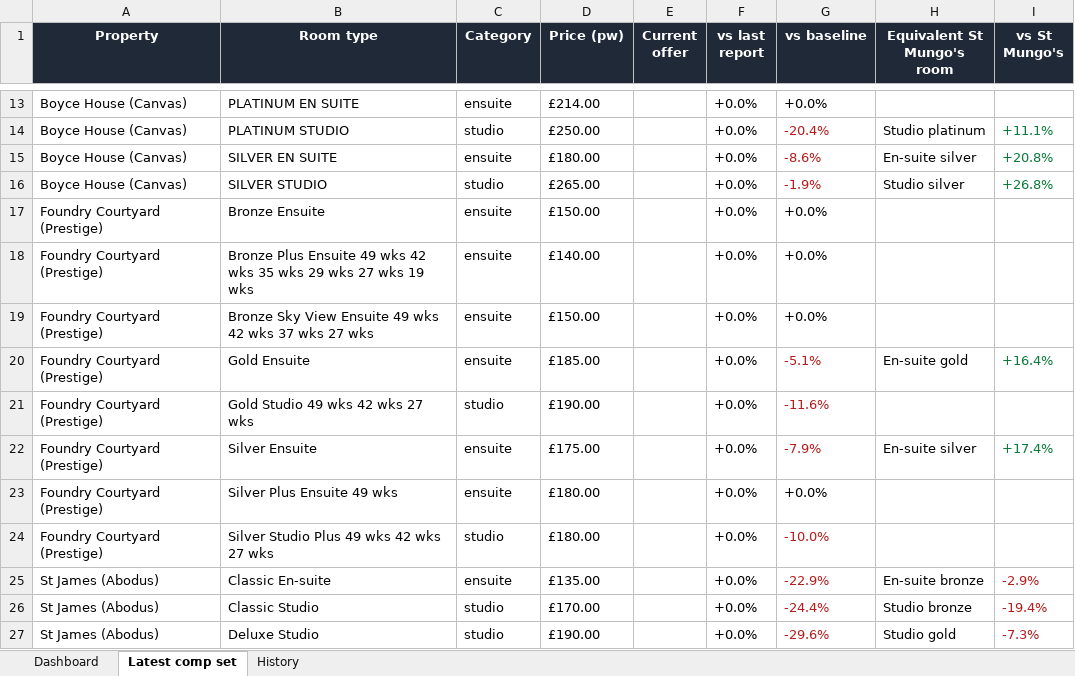
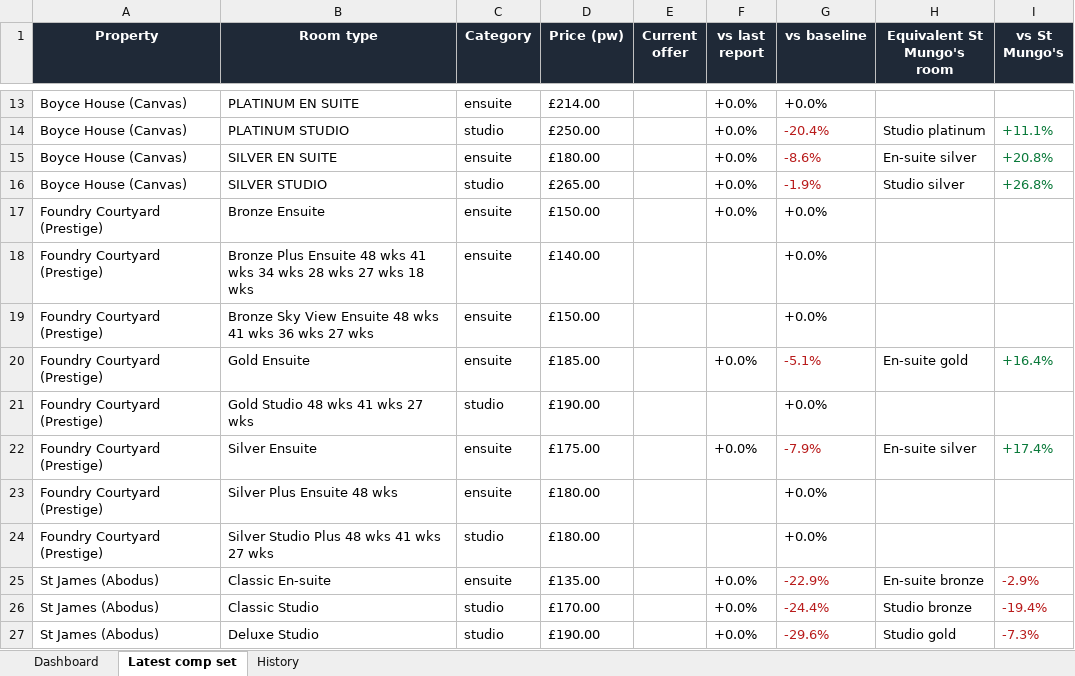
Before and after one commit to markAitcheson/St-Mungo-s, an Excel workbook: data/latest_comp_set.xlsx, sheet Latest comp set, drawn as a sheet; only a part is shown, gaps mark what is left out; values as stored, in another font and other column widths than the file's, no borders; the diff names each change by its address in the sheet, - before the commit and + after, or states it on an @@ line.

```diff
--- a/data/latest_comp_set.xlsx (sheet Latest comp set)
+++ b/data/latest_comp_set.xlsx (sheet Latest comp set)
-B18 (Room type): …Plus Ensuite 49 wks 42 wks 35 wks 29 wks 27 wks 19 wks
+B18 (Room type): …Plus Ensuite 48 wks 41 wks 34 wks 28 wks 27 wks 18 wks
-F18:F19 (vs last report): +0.0%
+F18:F19 (vs last report): (empty)
-B19 (Room type): …View Ensuite 49 wks 42 wks 37 wks 27…
+B19 (Room type): …View Ensuite 48 wks 41 wks 36 wks 27…
-B21 (Room type): Gold Studio 49 wks 42 wks 27 wks
+B21 (Room type): Gold Studio 48 wks 41 wks 27 wks
-F21 (vs last report): +0.0%
+F21 (vs last report): (empty)
-G21 (vs baseline): -11.6%
+G21 (vs baseline): +0.0%
-G21 text colour: #B91C1C
+G21 text colour: black
-B23 (Room type): Silver Plus Ensuite 49 wks
+B23 (Room type): Silver Plus Ensuite 48 wks
-F23:F24 (vs last report): +0.0%
+F23:F24 (vs last report): (empty)
-B24 (Room type): Silver Studio Plus 49 wks 42 wks 27 wks
+B24 (Room type): Silver Studio Plus 48 wks 41 wks 27 wks
-G24 (vs baseline): -10.0%
+G24 (vs baseline): +0.0%
-G24 text colour: #B91C1C
+G24 text colour: black
```
Also changed, not shown: sheet History, sheet Dashboard, 1 other file.
